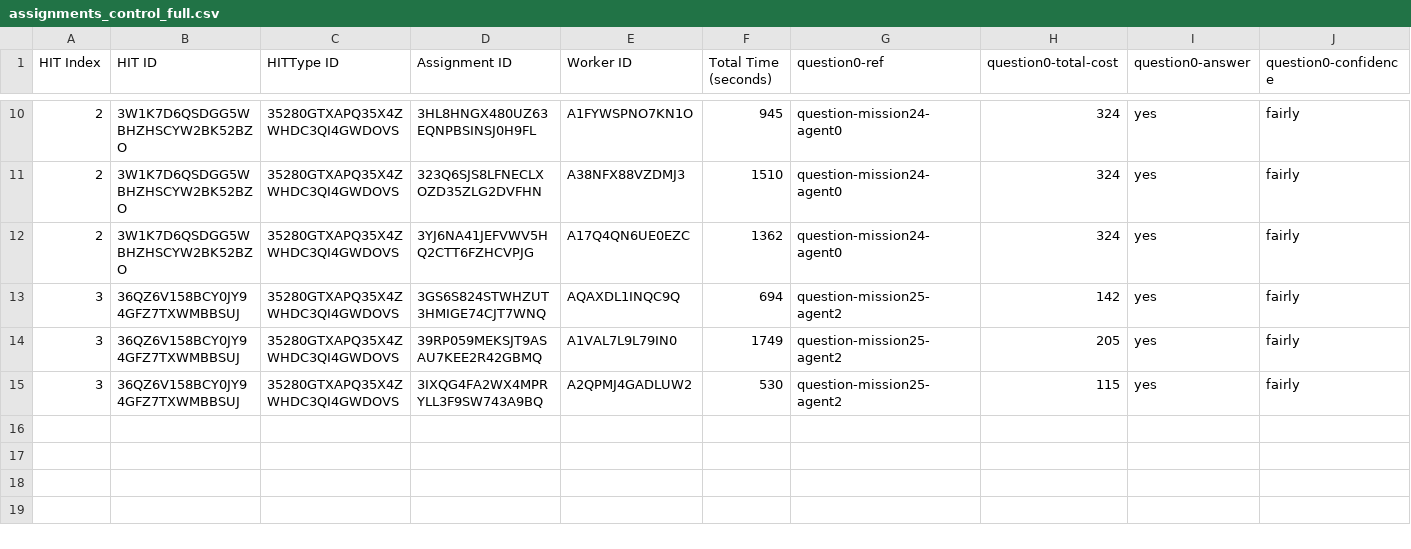
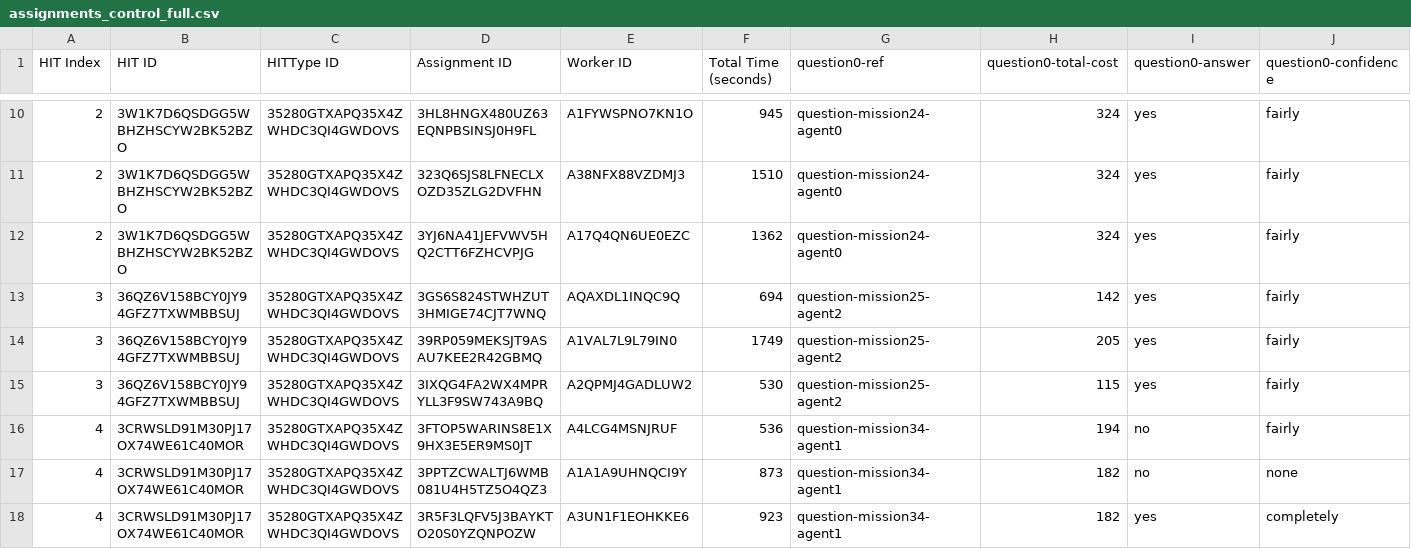
Before and after one commit to cmu-able/explainable-planning, a CSV file: XPlanningEvaluation/resources/mobilerobot/study/prefalign/mturk/assignments/assignments_control_full.csv, drawn as a sheet; only a part is shown, gaps mark what is left out; rows hold the shown columns only; the diff names each change by its address in the sheet, - before the commit and + after, or states it on an @@ line.

Commit message:
Updated assignments_control_full.csv: HIT index 4

```diff
--- a/XPlanningEvaluation/resources/mobilerobot/study/prefalign/mturk/assignments/assignments_control_full.csv
+++ b/XPlanningEvaluation/resources/mobilerobot/study/prefalign/mturk/assignments/assignments_control_full.csv
+row 16: 4 | 3CRWSLD91M30PJ17OX74WE61C40MOR | 35280GTXAPQ35X4ZWHDC3QI4GWDOVS | 3FTOP5WARINS8E1X9HX3E5ER9MS0JT | A4LCG4MSNJRUF | 536 | question-mission34-agent1 | 194 | no | fairly
+row 17: 4 | 3CRWSLD91M30PJ17OX74WE61C40MOR | 35280GTXAPQ35X4ZWHDC3QI4GWDOVS | 3PPTZCWALTJ6WMB081U4H5TZ5O4QZ3 | A1A1A9UHNQCI9Y | 873 | question-mission34-agent1 | 182 | no | none
+row 18: 4 | 3CRWSLD91M30PJ17OX74WE61C40MOR | 35280GTXAPQ35X4ZWHDC3QI4GWDOVS | 3R5F3LQFV5J3BAYKTO20S0YZQNPOZW | A3UN1F1EOHKKE6 | 923 | question-mission34-agent1 | 182 | yes | completely
```
